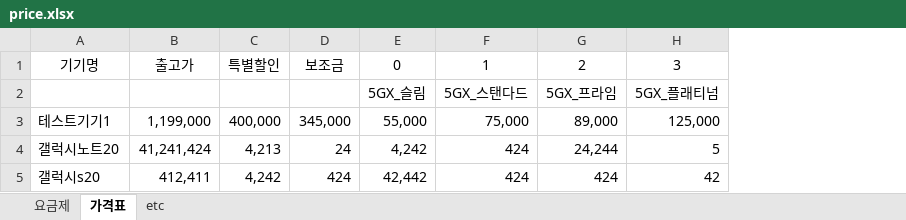
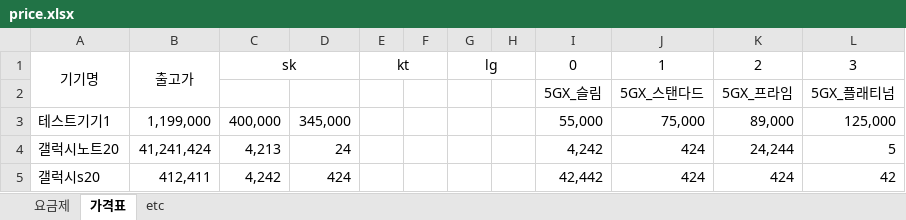
Before and after one commit to Doosies/ppap, an Excel workbook: price.xlsx, sheet 가격표, drawn as a sheet; only a part is shown; values as stored, in another font and other column widths than the file's, no borders; the diff names each change by its address in the sheet, - before the commit and + after, or states it on an @@ line.

```diff
--- a/price.xlsx (sheet 가격표)
+++ b/price.xlsx (sheet 가격표)
+column E, row 1: kt
+column F, empty
+column G, row 1: lg
+column H, empty
+A1:A2 merged
+B1:B2 merged
-C1: 특별할인
+C1: sk
+C1:D1 merged
-D1: 보조금
+D1: (empty)
```
Also changed, not shown: 1 other file.
